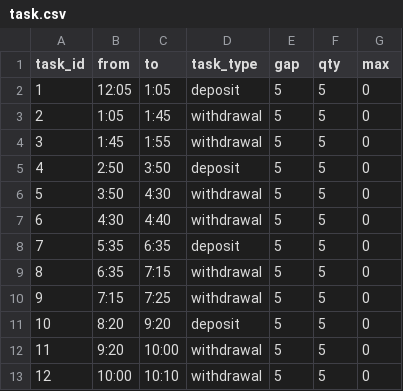
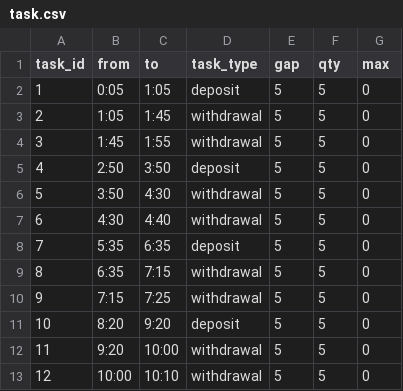
Before and after one commit to nilupulmadhawa/image_genarate_app12, a CSV file: resources/task.csv, drawn as a sheet.

```diff
--- a/resources/task.csv
+++ b/resources/task.csv
@@ -1,3 +1,3 @@
 task_id,from,to,task_type,gap,qty,max
-1,12:05,1:05,deposit,5,5,0
+1,0:05,1:05,deposit,5,5,0
 2,1:05,1:45,withdrawal,5,5,0
```
Also changed, not shown: 2 other files.
